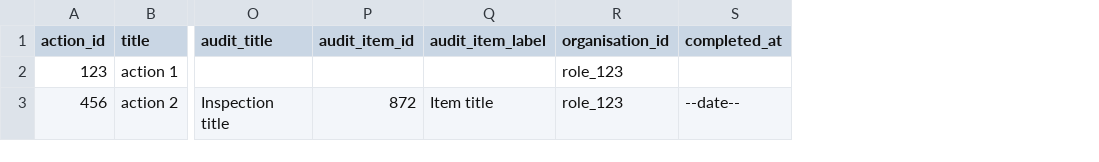
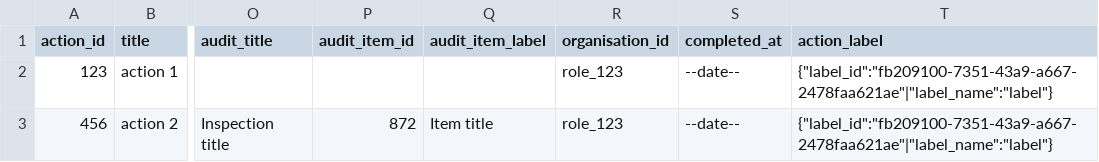
Before and after one commit to SafetyCulture/safetyculture-exporter, a CSV file: pkg/api/mocks/set_1/outputs/actions.csv, drawn as a sheet; only a part is shown, gaps mark what is left out; the diff names each change by its address in the sheet, - before the commit and + after, or states it on an @@ line.

Commit message:
INTG-2578 actions feed - add action labels (#380)

```diff
--- a/pkg/api/mocks/set_1/outputs/actions.csv
+++ b/pkg/api/mocks/set_1/outputs/actions.csv
+column T (action_label), rows 2-3: {"label_id":"fb209100-7351-43a9-a667-2478faa621ae"|"label_name":"label"} | {"label_id":"fb209100-7351-43a9-a667-2478faa621ae"|"label_name":"label"}
-S2 (completed_at): (empty)
+S2 (completed_at): --date--
```
Also changed, not shown: pkg/api/mocks/set_2/outputs/actions.csv, 3 other files.
